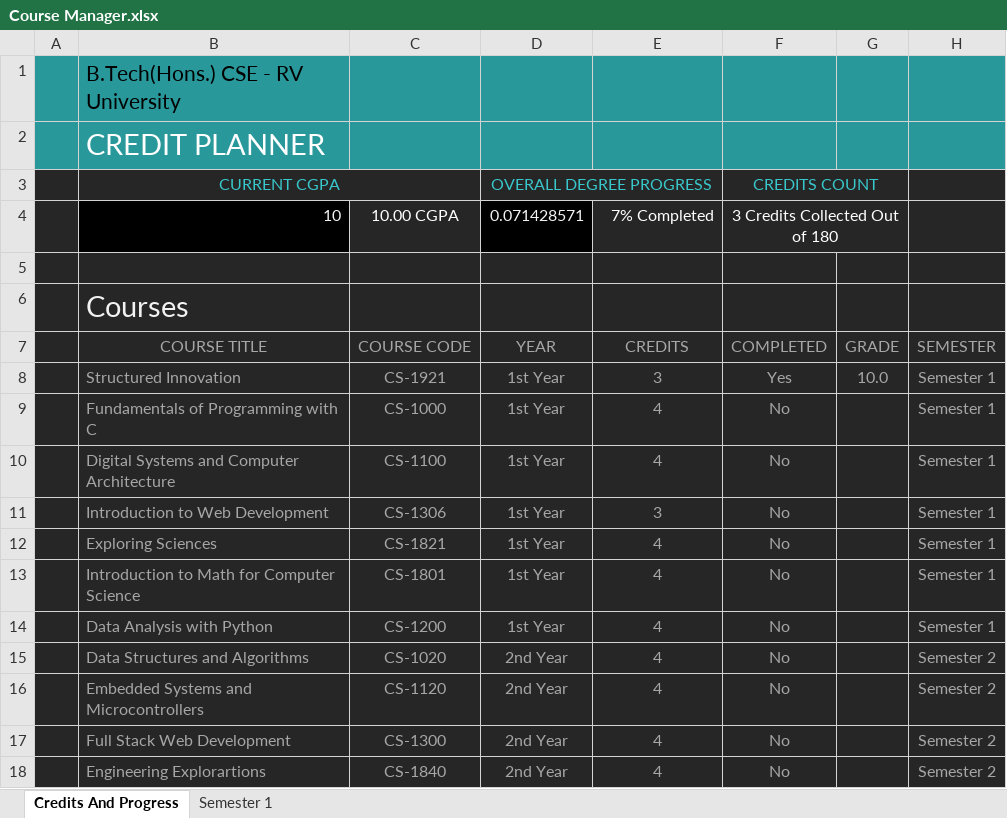
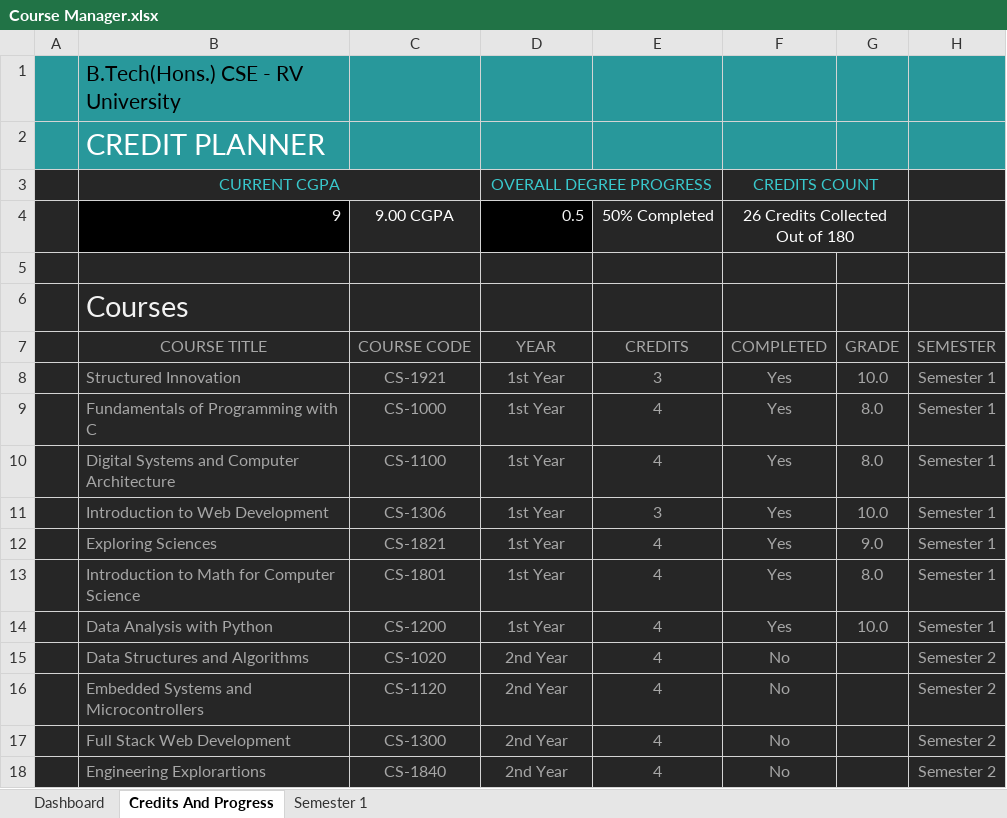
Before and after one commit to 0xtaufeeq/College-Progress-Tracker, an Excel workbook: Course Manager.xlsx, sheet Credits And Progress, drawn as a sheet; only a part is shown; values as stored, in another font and other column widths than the file's, no borders; conditional formats and table styles not drawn; removed rows and columns are numbered as before the commit, all else as after; the diff names each change by its address in the sheet, - before the commit and + after, or states it on an @@ line.

```diff
--- a/Course Manager.xlsx (sheet Credits And Progress)
+++ b/Course Manager.xlsx (sheet Credits And Progress)
+sheet tab: Dashboard
-row 4:  | 10 | 10.00 CGPA | 0.071428571 | 7% Completed | 3 Credits Collected Out of 180
+row 4:  | 9 | 9.00 CGPA | 0.5 | 50% Completed | 26 Credits Collected Out of 180
-F9:F14: No
+F9:F14: Yes
-G9:G10: (empty)
+G9:G10: 8.0
-G11: (empty)
+G11: 10.0
-G12: (empty)
+G12: 9.0
-G13: (empty)
+G13: 8.0
-G14: (empty)
+G14: 10.0
```
Also changed, not shown: sheet Semester 1, formulas that keep their value.
